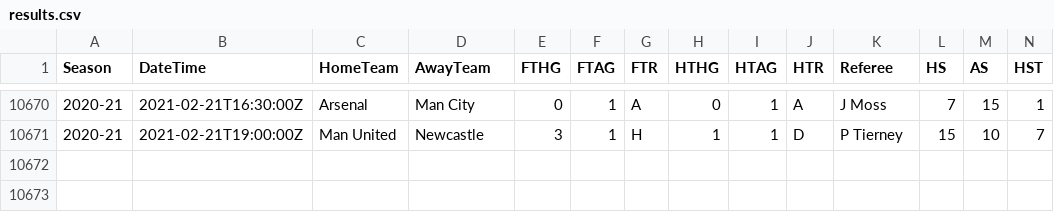
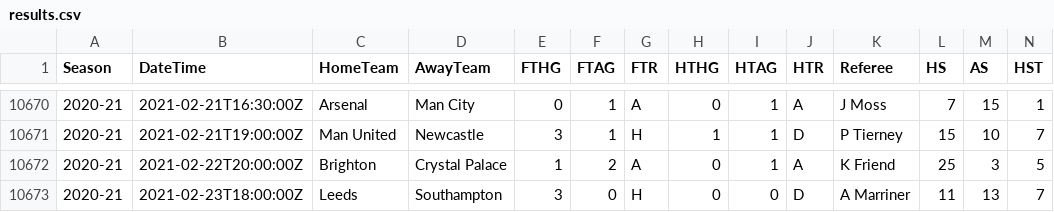
Before and after one commit to irkaal/english-premier-league, a CSV file: data/results.csv, drawn as a sheet; only a part is shown, gaps mark what is left out; rows hold the shown columns only; the diff names each change by its address in the sheet, - before the commit and + after, or states it on an @@ line.

```diff
--- a/data/results.csv
+++ b/data/results.csv
+row 10672: 2020-21 | 2021-02-22T20:00:00Z | Brighton | Crystal Palace | 1 | 2 | A | 0 | 1 | A | K Friend | 25 | 3 | 5
+row 10673: 2020-21 | 2021-02-23T18:00:00Z | Leeds | Southampton | 3 | 0 | H | 0 | 0 | D | A Marriner | 11 | 13 | 7
```
Also changed, not shown: 2 other files.
